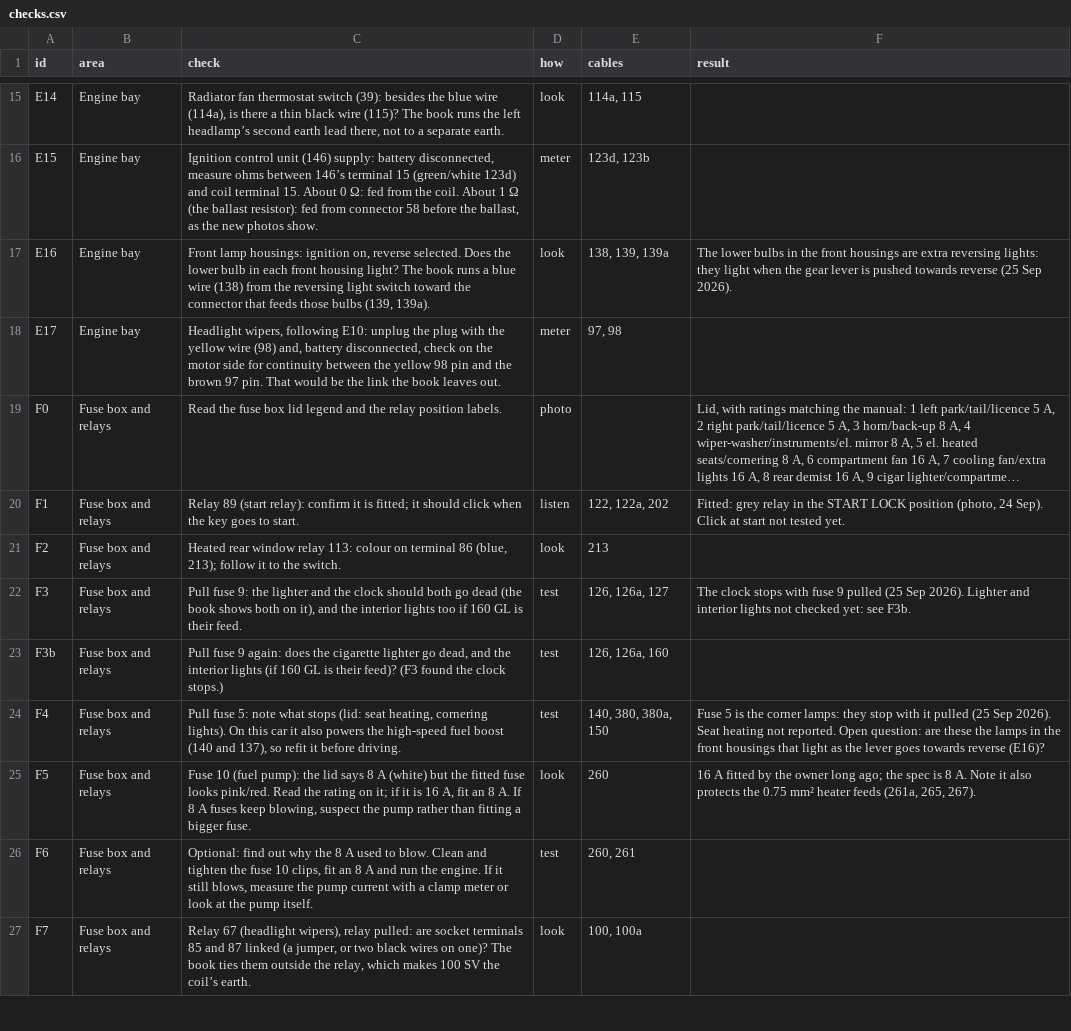
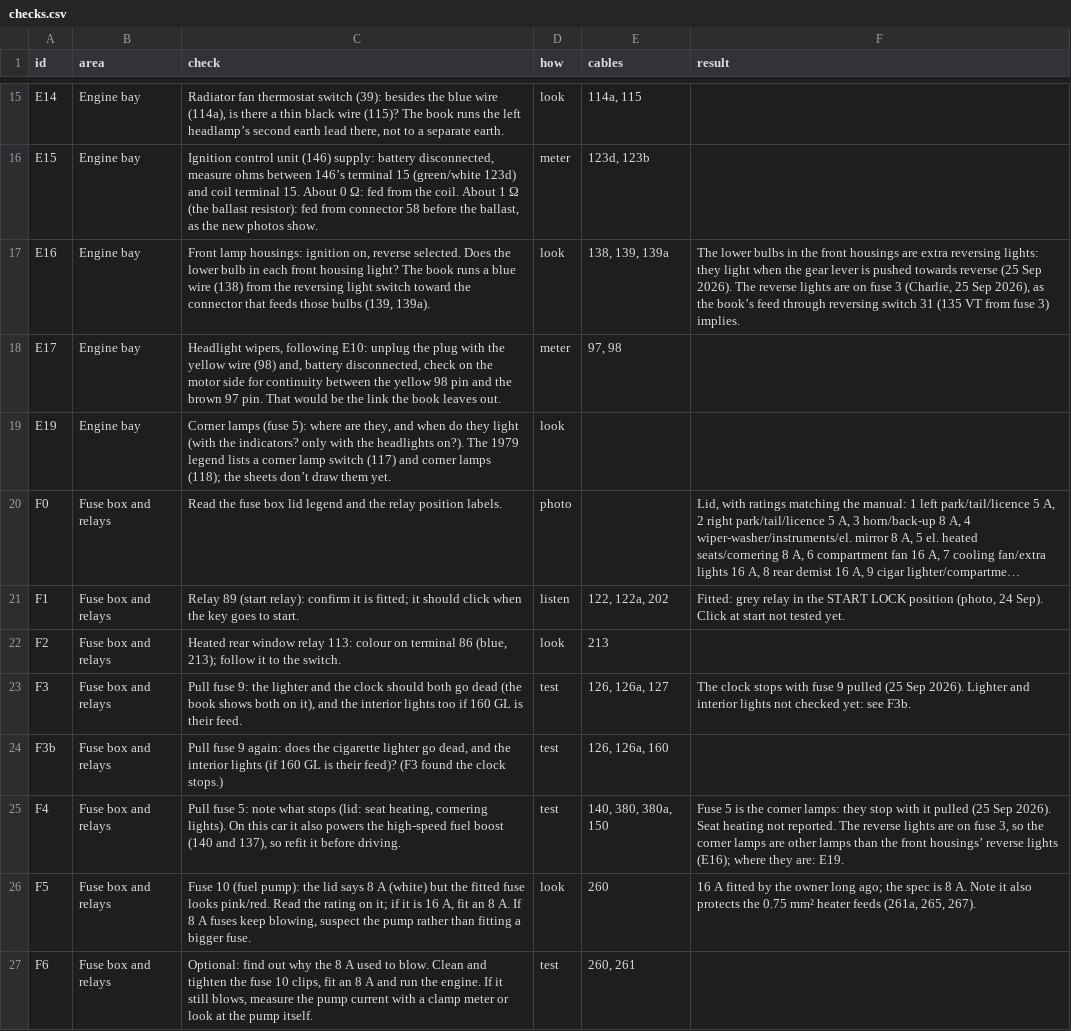
Before and after one commit to yeled/saab99-wiring, a CSV file: data/checks.csv, drawn as a sheet; only a part is shown, gaps mark what is left out; the shorter side is filled out with more unchanged rows; long unchanged cells end in …; addresses are those after the commit; the diff names each change by its address in the sheet, - before the commit and + after, or states it on an @@ line.

```diff
--- a/data/checks.csv
+++ b/data/checks.csv
-F17 (result): …Sep 2026).
+F17 (result): …Sep 2026). The reverse lights are on fuse 3 (Charlie, 25 Sep 2026), as the book’s feed through reversing switch 31 (135 VT from fuse 3) implies.
+row 19: E19 | Engine bay | Corner lamps (fuse 5): where are they, and when do they light (with the indicators? only with the headlights on?). The 1979 legend lists a corner lamp switch (117) and corner lamps (118); the sheets don’t draw them yet. | look
-F25 (result): …not reported. Open question: are these the lamps in the front housings that light as the lever goes towards reverse (E16)?
+F25 (result): …not reported. The reverse lights are on fuse 3, so the corner lamps are other lamps than the front housings’ reverse lights (E16); where they are: E19.
```
